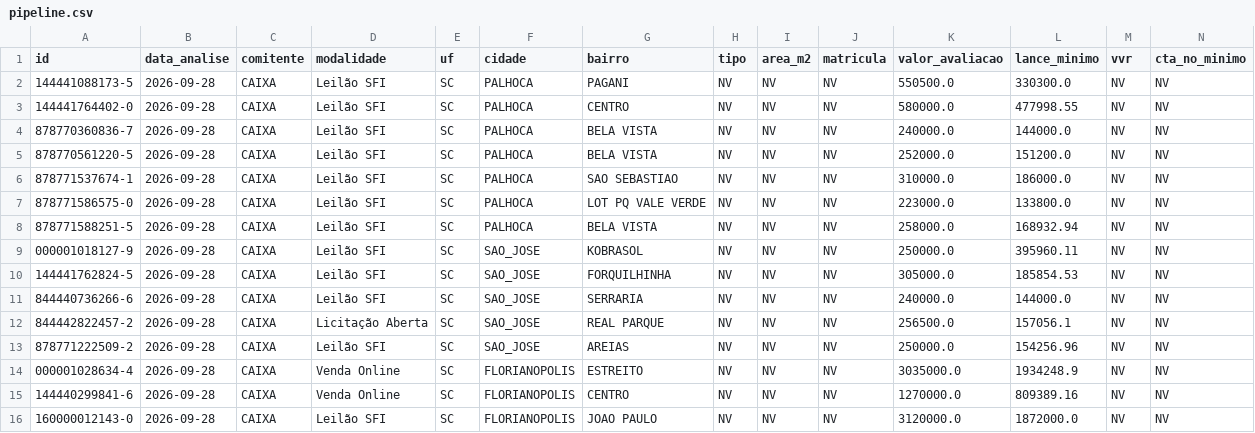
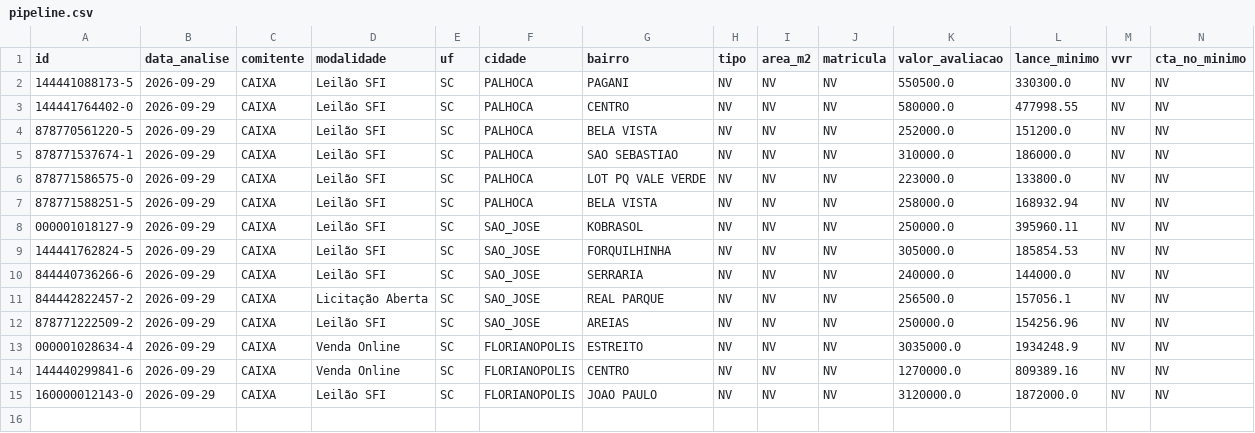
Before and after one commit to Loui-5795/Luiz-Arthur, a CSV file: pipeline.csv, drawn as a sheet; only a part is shown; removed rows and columns are numbered as before the commit, all else as after; rows hold the shown columns only; the diff names each change by its address in the sheet, - before the commit and + after, or states it on an @@ line.

```diff
--- a/pipeline.csv
+++ b/pipeline.csv
-B2:B3 (data_analise): 2026-09-28
+B2:B3 (data_analise): 2026-09-29
-row 4: 878770360836-7 | 2026-09-28 | CAIXA | Leilão SFI | SC | PALHOCA | BELA VISTA | NV | NV | NV | 240000.0 | 144000.0 | NV | NV
-B4:B15 (data_analise): 2026-09-28
+B4:B15 (data_analise): 2026-09-29
```
Also changed, not shown: dados/historico-saidas.csv, 3 other files.
